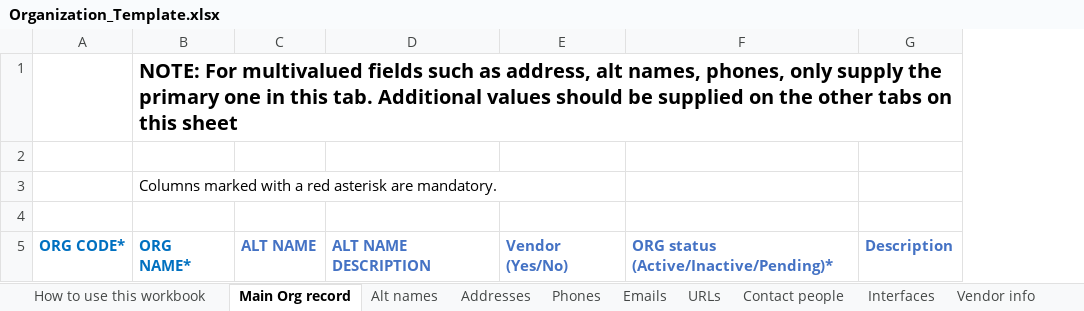
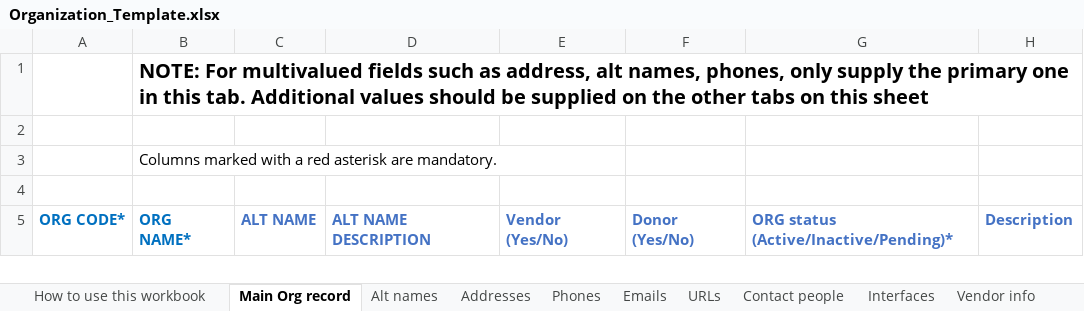
Before and after one commit to marnold-ebsco/phpOrganizationsBuilder, an Excel workbook: Organization_Template.xlsx, sheet Main Org record, drawn as a sheet; only a part is shown; values as stored, in another font and other column widths than the file's, no borders; the diff names each change by its address in the sheet, - before the commit and + after, or states it on an @@ line.

```diff
--- a/Organization_Template.xlsx (sheet Main Org record)
+++ b/Organization_Template.xlsx (sheet Main Org record)
+column F, row 5: Donor (Yes/No)
```
Also changed, not shown: Organization_Template_Alternate.xlsx, Organization_Template_Alternate_example_data.xlsx, 3 other files.
